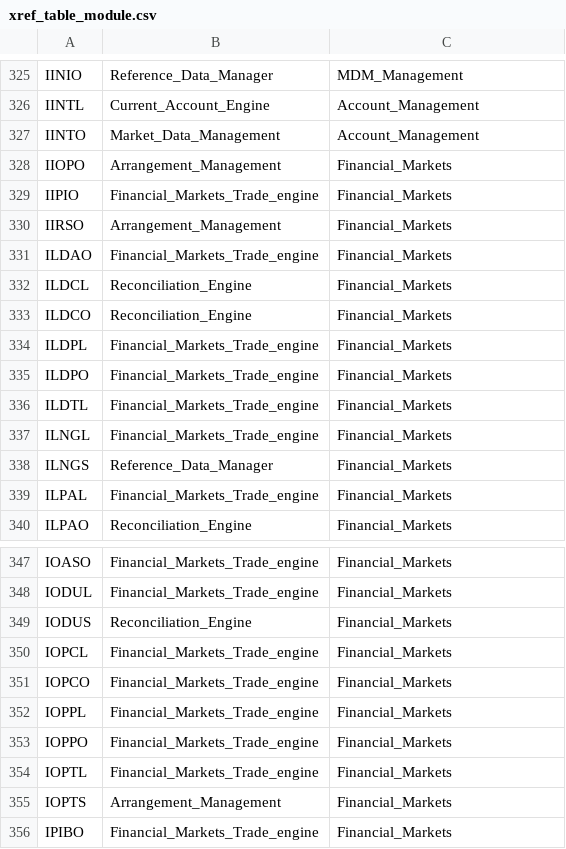
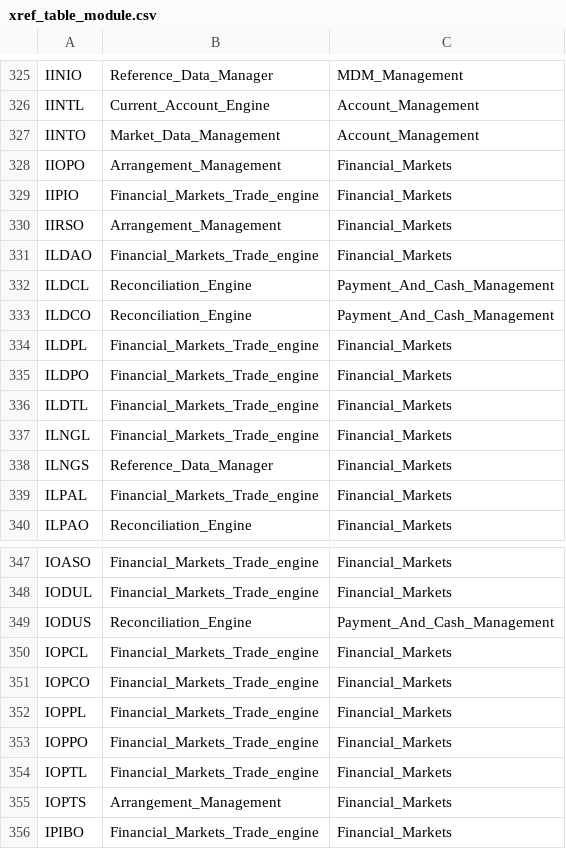
Before and after one commit to dcavey/Clustering, a CSV file: FindClusters/src/resources/xref_table_module.csv, drawn as a sheet; only a part is shown, gaps mark what is left out.

Commit message:
Move tables ILDCL, ILDCO and IODUS to Payment_And_Cash_Management

```diff
--- a/FindClusters/src/resources/xref_table_module.csv
+++ b/FindClusters/src/resources/xref_table_module.csv
@@ -331,4 +331,4 @@ IIRSO;Arrangement_Management;Financial_Markets
 ILDAO;Financial_Markets_Trade_engine;Financial_Markets
-ILDCL;Reconciliation_Engine;Financial_Markets
-ILDCO;Reconciliation_Engine;Financial_Markets
+ILDCL;Reconciliation_Engine;Payment_And_Cash_Management
+ILDCO;Reconciliation_Engine;Payment_And_Cash_Management
 ILDPL;Financial_Markets_Trade_engine;Financial_Markets
@@ -348,3 +348,3 @@ IOASO;Financial_Markets_Trade_engine;Financial_Markets
 IODUL;Financial_Markets_Trade_engine;Financial_Markets
-IODUS;Reconciliation_Engine;Financial_Markets
+IODUS;Reconciliation_Engine;Payment_And_Cash_Management
 IOPCL;Financial_Markets_Trade_engine;Financial_Markets
```
